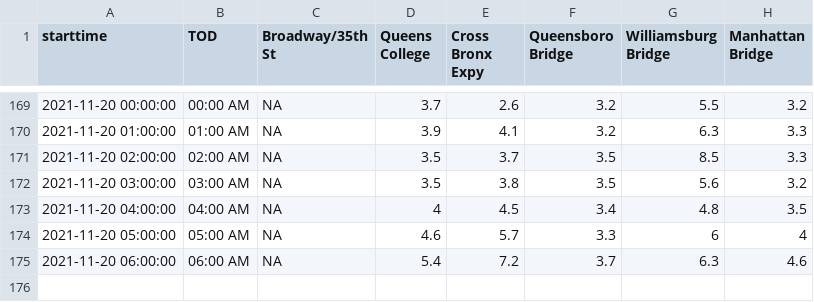
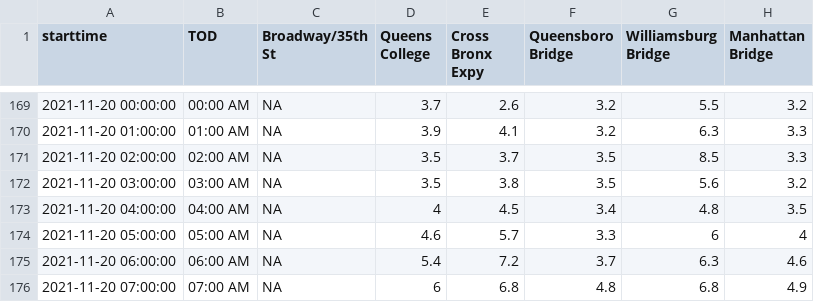
Before and after one commit to nychealth/realtime-air-quality, a CSV file: RT_flat.csv, drawn as a sheet; only a part is shown, gaps mark what is left out.

Commit message:
Regular auto-commit

```diff
--- a/RT_flat.csv
+++ b/RT_flat.csv
@@ -175 +175,2 @@
 2021-11-20 06:00:00,"06:00 AM",NA,5.4,7.2,3.7,6.3,4.6
+2021-11-20 07:00:00,"07:00 AM",NA,6,6.8,4.8,6.8,4.9
```
